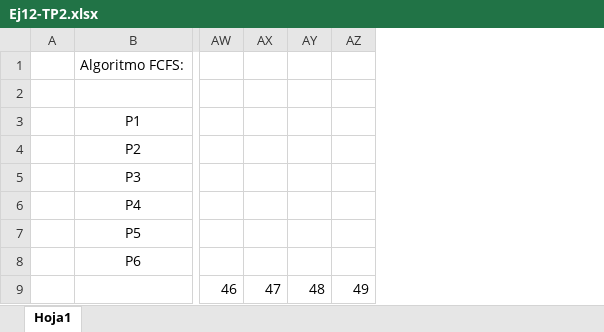
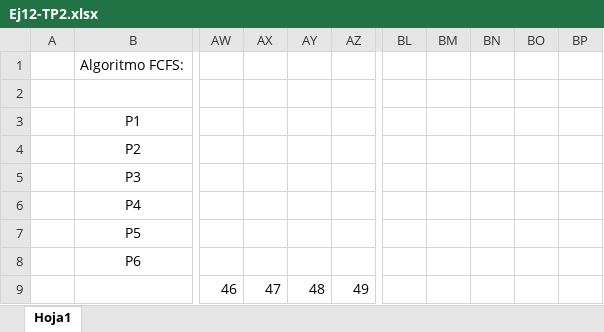
Before and after one commit to Laureano4656/Facultad-2026_1C, an Excel workbook: Sistemas_Operativos/Ej12-TP2.xlsx, sheet Hoja1, drawn as a sheet; only a part is shown, gaps mark what is left out; values as stored, in another font and other column widths than the file's, no borders; removed rows and columns are numbered as before the commit, all else as after; the diff covers the shown part only; the diff names each change by its address in the sheet, - before the commit and + after, or states it on an @@ line.

Commit message:
Cambios en xlsx de so

```diff
--- a/Sistemas_Operativos/Ej12-TP2.xlsx (sheet Hoja1)
+++ b/Sistemas_Operativos/Ej12-TP2.xlsx (sheet Hoja1)
-column AX, row 9: 47
+column AX, row 9: 47
-column AZ, row 9: 49
+column AZ, row 9: 49
+column BL, empty
+column BM, empty
+column BN, empty
+column BO, empty
+column BP, empty
```
Also changed, not shown: 66 added rows elsewhere in this sheet, Sistemas_Operativos/Ej11-TP2.xlsx, 1 other file.
